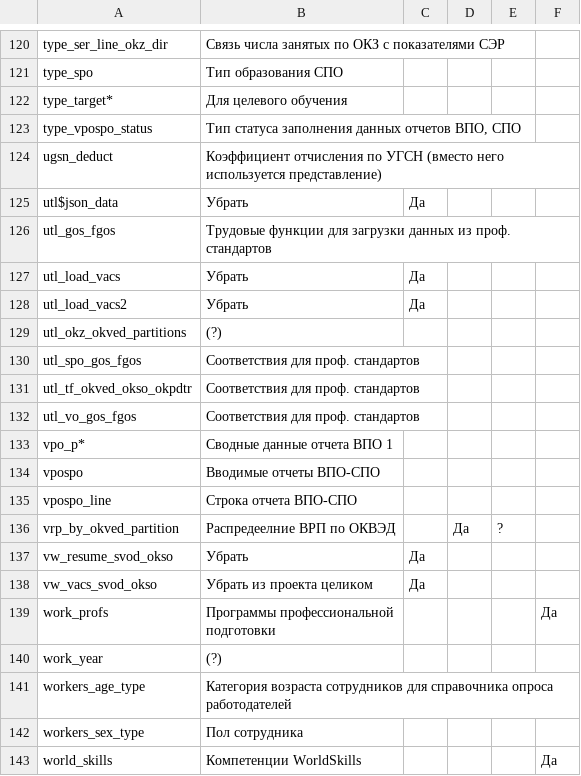
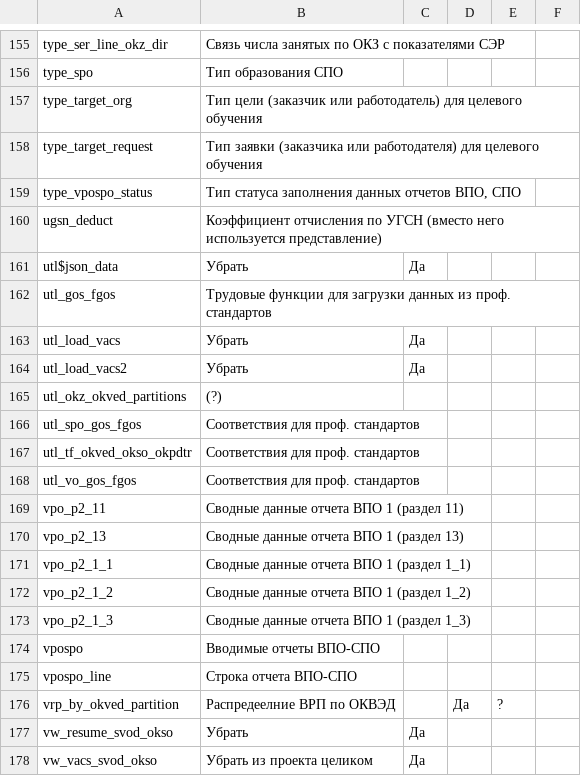
Before and after one commit to aqnstu/add_comments_to_db, a CSV file: csv/data.csv, drawn as a sheet; only a part is shown, gaps mark what is left out; the shorter side is filled out with more unchanged rows; removed rows and columns are numbered as before the commit, all else as after; the diff covers the shown part only; the diff names each change by its address in the sheet, - before the commit and + after, or states it on an @@ line.

```diff
--- a/csv/data.csv
+++ b/csv/data.csv
-row 122: type_target* | Для целевого обучения
+row 157: type_target_org | Тип цели (заказчик или работодатель) для целевого обучения
+row 158: type_target_request | Тип заявки (заказчика или работодателя) для целевого обучения
-row 133: vpo_p* | Сводные данные отчета ВПО 1
+row 169: vpo_p2_11 | Сводные данные отчета ВПО 1 (раздел 11)
+row 170: vpo_p2_13 | Сводные данные отчета ВПО 1 (раздел 13)
+row 171: vpo_p2_1_1 | Сводные данные отчета ВПО 1 (раздел 1_1)
+row 172: vpo_p2_1_2 | Сводные данные отчета ВПО 1 (раздел 1_2)
+row 173: vpo_p2_1_3 | Сводные данные отчета ВПО 1 (раздел 1_3)
```
Also changed, not shown: 37 added rows, 2 removed rows and 6 edited cells elsewhere in this file, 4 other files.
